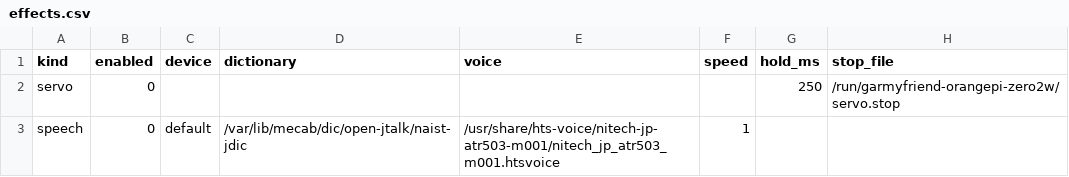
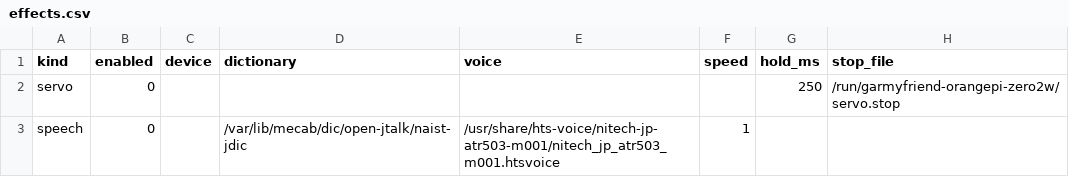
Before and after one commit to ThousandsOfTies/GarMyFriend-OrangePiZero2W, a CSV file: hardware/orangepi-zero2w/effects.csv, drawn as a sheet.

```diff
--- a/hardware/orangepi-zero2w/effects.csv
+++ b/hardware/orangepi-zero2w/effects.csv
@@ -2,2 +2,2 @@ kind,enabled,device,dictionary,voice,speed,hold_ms,stop_file
 servo,0,,,,,250,/run/garmyfriend-orangepi-zero2w/servo.stop
-speech,0,default,/var/lib/mecab/dic/open-jtalk/naist-jdic,/usr/share/hts-voice/nitech-jp-atr503-m001/nitech_jp_atr503_m001.htsvoice,1,,
+speech,0,,/var/lib/mecab/dic/open-jtalk/naist-jdic,/usr/share/hts-voice/nitech-jp-atr503-m001/nitech_jp_atr503_m001.htsvoice,1,,
```
Also changed, not shown: hardware/components.csv, hardware/connections.csv, 10 other files.
